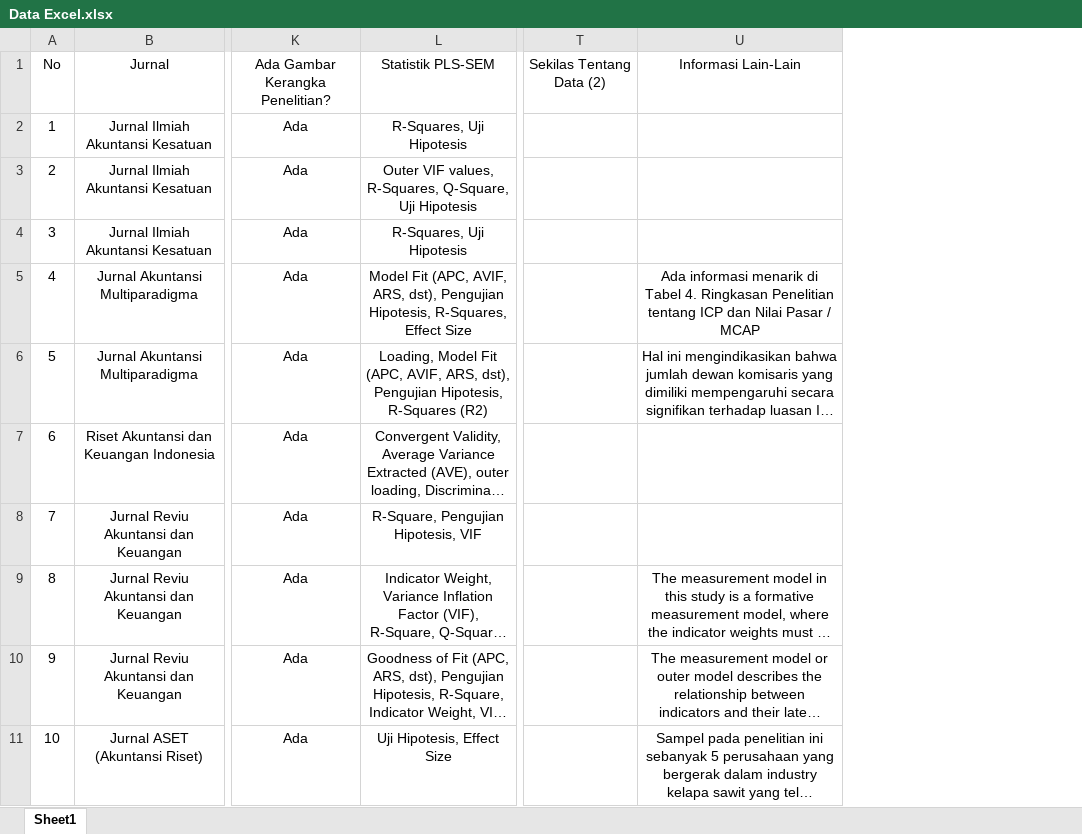
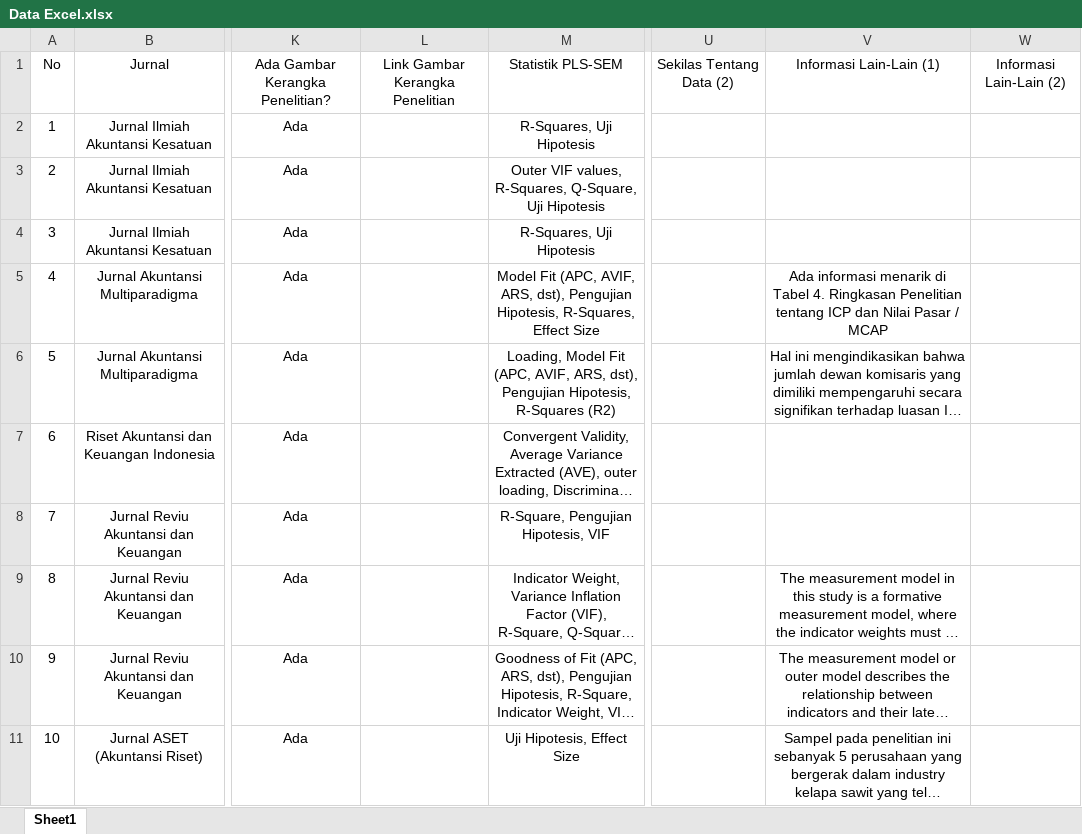
Before and after one commit to gioprana89/aplikasi-plssem-pada-data-kinerja-keuangan-perusahaan-bei, an Excel workbook: myapp/Data Excel.xlsx, sheet Sheet1, drawn as a sheet; only a part is shown, gaps mark what is left out; long unchanged cells end in …; values as stored, in another font and other column widths than the file's, no borders; addresses are those after the commit; the diff covers the shown part only; the diff names each change by its address in the sheet, - before the commit and + after, or states it on an @@ line.

```diff
--- a/myapp/Data Excel.xlsx (sheet Sheet1)
+++ b/myapp/Data Excel.xlsx (sheet Sheet1)
+column L, row 1: Link Gambar Kerangka Penelitian
+column W, row 1: Informasi Lain-Lain (2)
-V1: Informasi Lain-Lain
+V1: Informasi Lain-Lain (1)
```
Also changed, not shown: 6 added rows elsewhere in this sheet, 4 other files.
